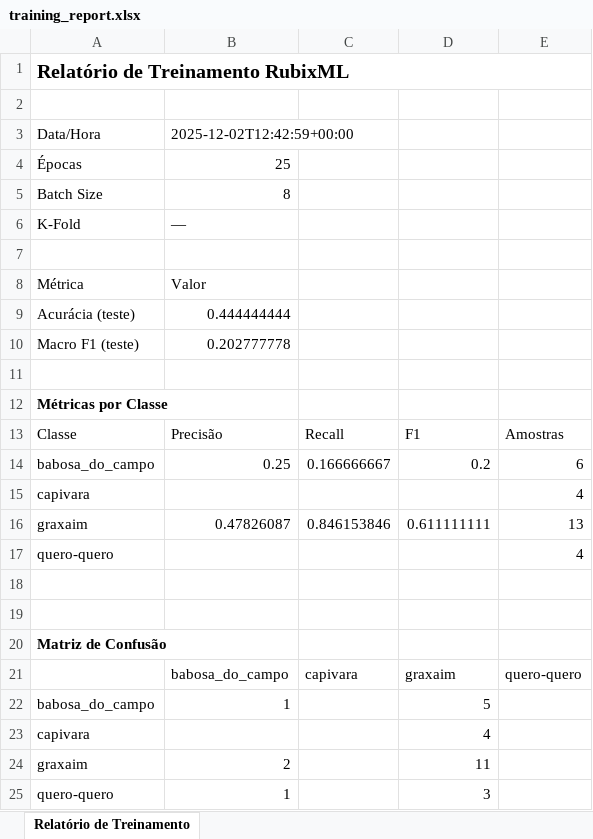
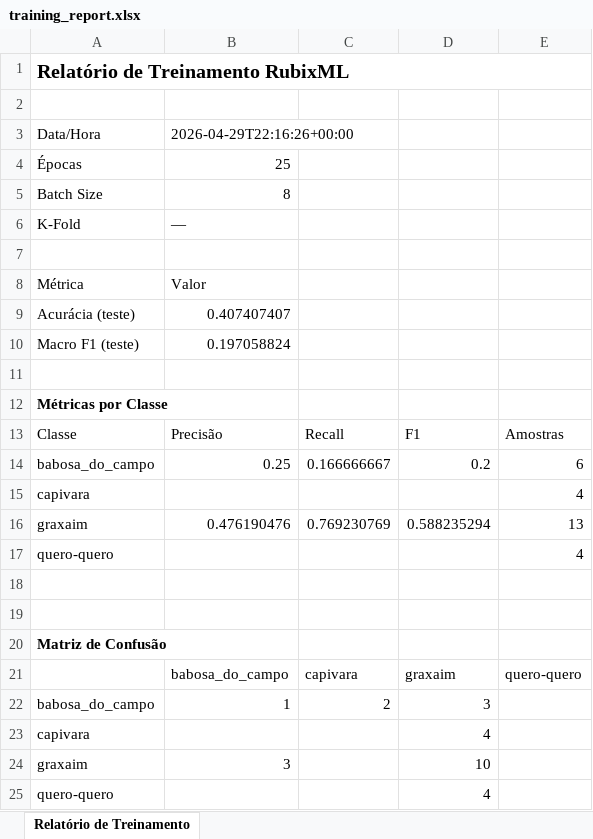
Before and after one commit to camaraleticia/api-bio-diversa, an Excel workbook: src/app/ML/models/training_report.xlsx, sheet Relatório de Treinamento, drawn as a sheet; values as stored, in another font and other column widths than the file's, no borders; the diff names each change by its address in the sheet, - before the commit and + after, or states it on an @@ line.

```diff
--- a/src/app/ML/models/training_report.xlsx (sheet Relatório de Treinamento)
+++ b/src/app/ML/models/training_report.xlsx (sheet Relatório de Treinamento)
-B3: 2025-12-02T12:42:59+00:00
+B3: 2026-04-29T22:16:26+00:00
-B9: 0.444444444
+B9: 0.407407407
-B10: 0.202777778
+B10: 0.197058824
-B16: 0.47826087
+B16: 0.476190476
-C16: 0.846153846
+C16: 0.769230769
-D16: 0.611111111
+D16: 0.588235294
-C22: (empty)
+C22: 2
-D22: 5
+D22: 3
-B24: 2
+B24: 3
-D24: 11
+D24: 10
-B25: 1
+B25: (empty)
-D25: 3
+D25: 4
```
Also changed, not shown: 22 other files.
